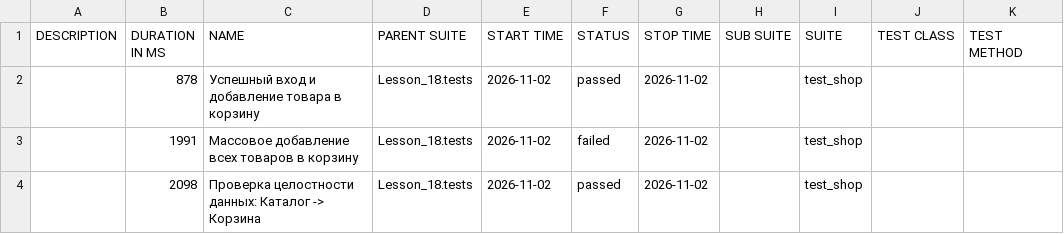
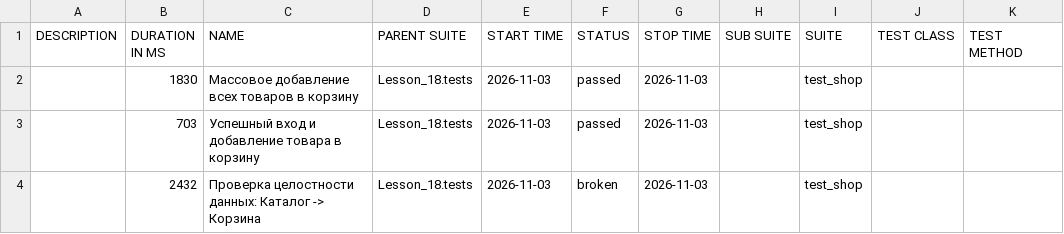
Before and after one commit to Ar4ipraha/automation, a CSV file: data/suites.csv, drawn as a sheet.

```diff
--- a/data/suites.csv
+++ b/data/suites.csv
@@ -1,4 +1,4 @@
 "DESCRIPTION","DURATION IN MS","NAME","PARENT SUITE","START TIME","STATUS","STOP TIME","SUB SUITE","SUITE","TEST CLASS","TEST METHOD"
-"","878","Успешный вход и добавление товара в корзину","Lesson_18.tests","2026-11-02","passed","2026-11-02","","test_shop","",""
-"","1991","Массовое добавление всех товаров в корзину","Lesson_18.tests","2026-11-02","failed","2026-11-02","","test_shop","",""
-"","2098","Проверка целостности данных: Каталог -> Корзина","Lesson_18.tests","2026-11-02","passed","2026-11-02","","test_shop","",""
+"","1830","Массовое добавление всех товаров в корзину","Lesson_18.tests","2026-11-03","passed","2026-11-03","","test_shop","",""
+"","703","Успешный вход и добавление товара в корзину","Lesson_18.tests","2026-11-03","passed","2026-11-03","","test_shop","",""
+"","2432","Проверка целостности данных: Каталог -> Корзина","Lesson_18.tests","2026-11-03","broken","2026-11-03","","test_shop","",""
```
Also changed, not shown: data/behaviors.csv, 56 other files.
